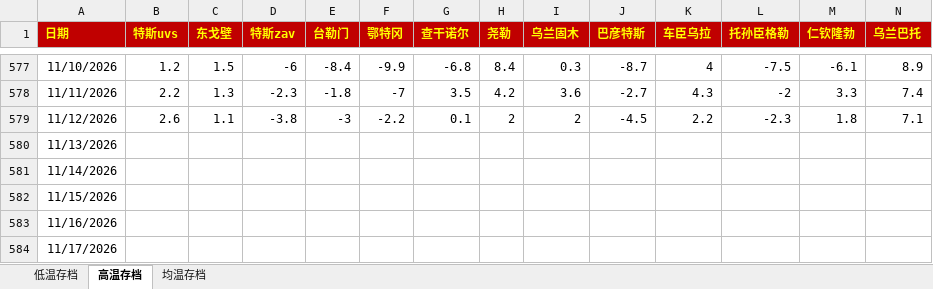
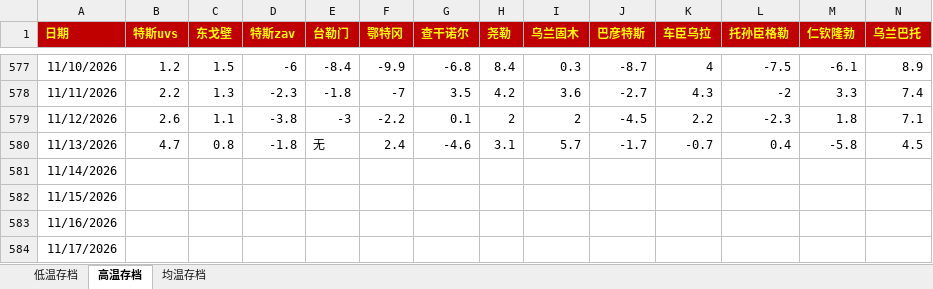
Before and after one commit to qkvkql/default, an Excel workbook: 气象/蒙古存档.xlsx, sheet 高温存档, drawn as a sheet; only a part is shown, gaps mark what is left out; values as stored, in another font and other column widths than the file's, no borders; the diff names each change by its address in the sheet, - before the commit and + after, or states it on an @@ line.

```diff
--- a/气象/蒙古存档.xlsx (sheet 高温存档)
+++ b/气象/蒙古存档.xlsx (sheet 高温存档)
-B580 (特斯uvs): (empty)
+B580 (特斯uvs): 4.7
-C580 (东戈壁): (empty)
+C580 (东戈壁): 0.8
-D580 (特斯zav): (empty)
+D580 (特斯zav): -1.8
-E580 (台勒门): (empty)
+E580 (台勒门): 无
-F580 (鄂特冈): (empty)
+F580 (鄂特冈): 2.4
-G580 (查干诺尔): (empty)
+G580 (查干诺尔): -4.6
-H580 (尧勒): (empty)
+H580 (尧勒): 3.1
-I580 (乌兰固木): (empty)
+I580 (乌兰固木): 5.7
-J580 (巴彦特斯): (empty)
+J580 (巴彦特斯): -1.7
-K580 (车臣乌拉): (empty)
+K580 (车臣乌拉): -0.7
-L580 (托孙臣格勒): (empty)
+L580 (托孙臣格勒): 0.4
-M580 (仁钦隆勃): (empty)
+M580 (仁钦隆勃): -5.8
-N580 (乌兰巴托): (empty)
+N580 (乌兰巴托): 4.5
```
Also changed, not shown: sheet 均温存档, sheet 低温存档, 气象/For_Python_站点信息和记录.xlsx, 6 other files.
